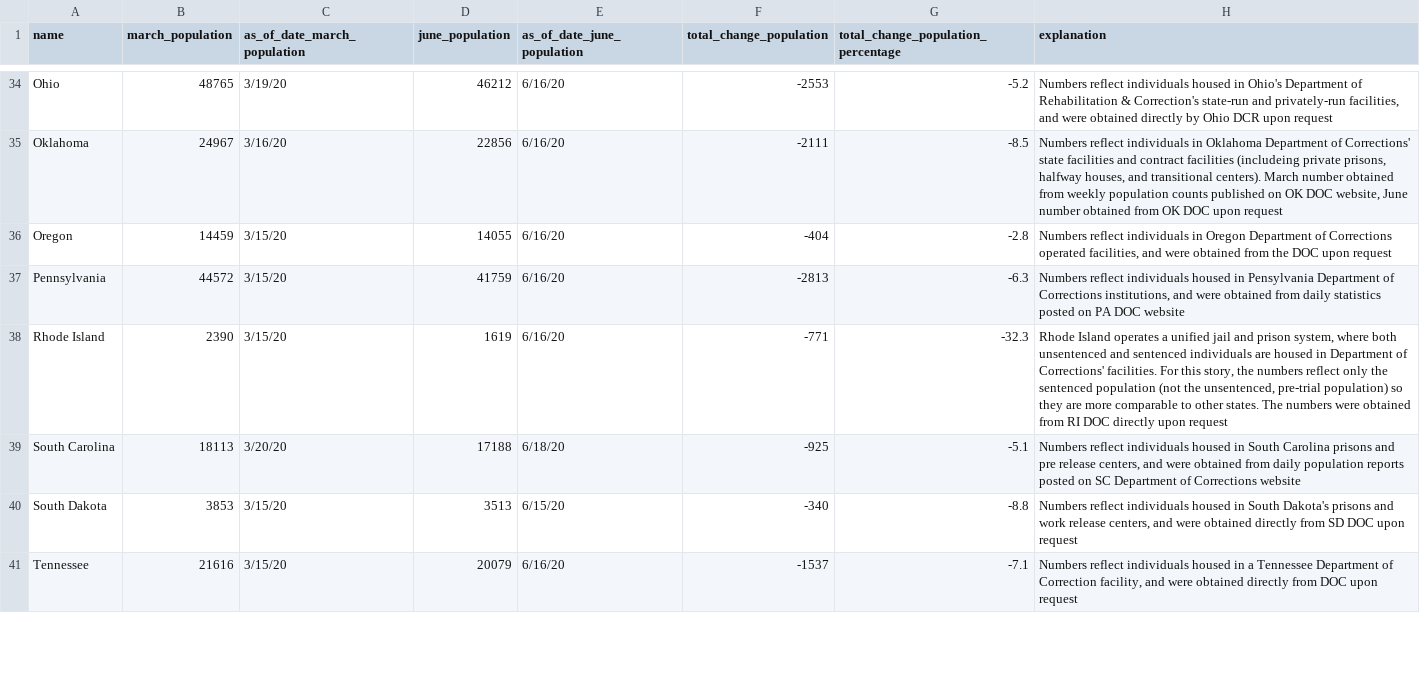
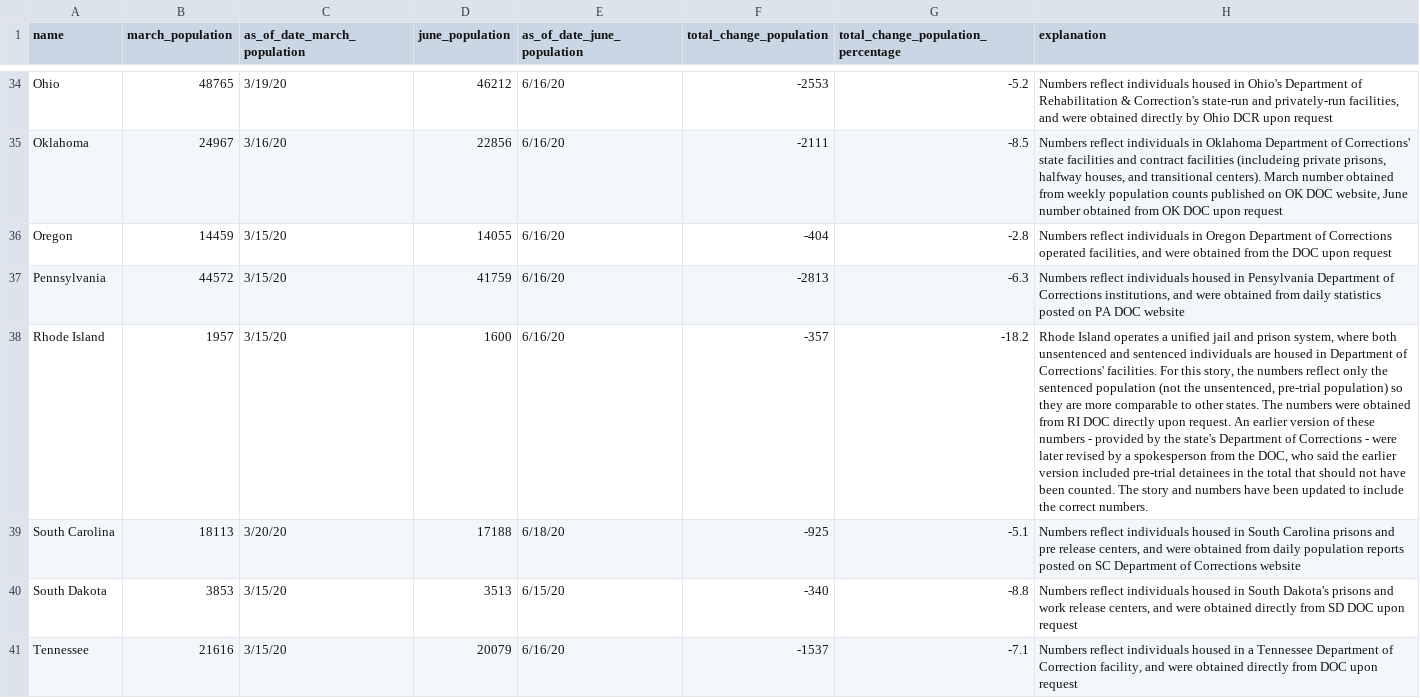
Before and after one commit to themarshallproject/COVID_prison_population_data, a CSV file: covidpops_final_public.csv, drawn as a sheet; only a part is shown, gaps mark what is left out; the diff names each change by its address in the sheet, - before the commit and + after, or states it on an @@ line.

Commit message:
Updated RI numbers after spokesperson reached out saying numbers provided earlier were incorrect

```diff
--- a/covidpops_final_public.csv
+++ b/covidpops_final_public.csv
-B38 (march_population): 2390
+B38 (march_population): 1957
-D38 (june_population): 1619
+D38 (june_population): 1600
-F38 (total_change_population): -771
+F38 (total_change_population): -357
-G38: -32.3
+G38: -18.2
-H38 (explanation): …directly upon request
+H38 (explanation): …directly upon request. An earlier version of these numbers - provided by the state's Department of Corrections - were later revised by a spokesperson from the DOC, who said the earlier version included pre-trial detainees in the total that should not have been counted. The story and numbers have been updated to include the correct numbers.
```
